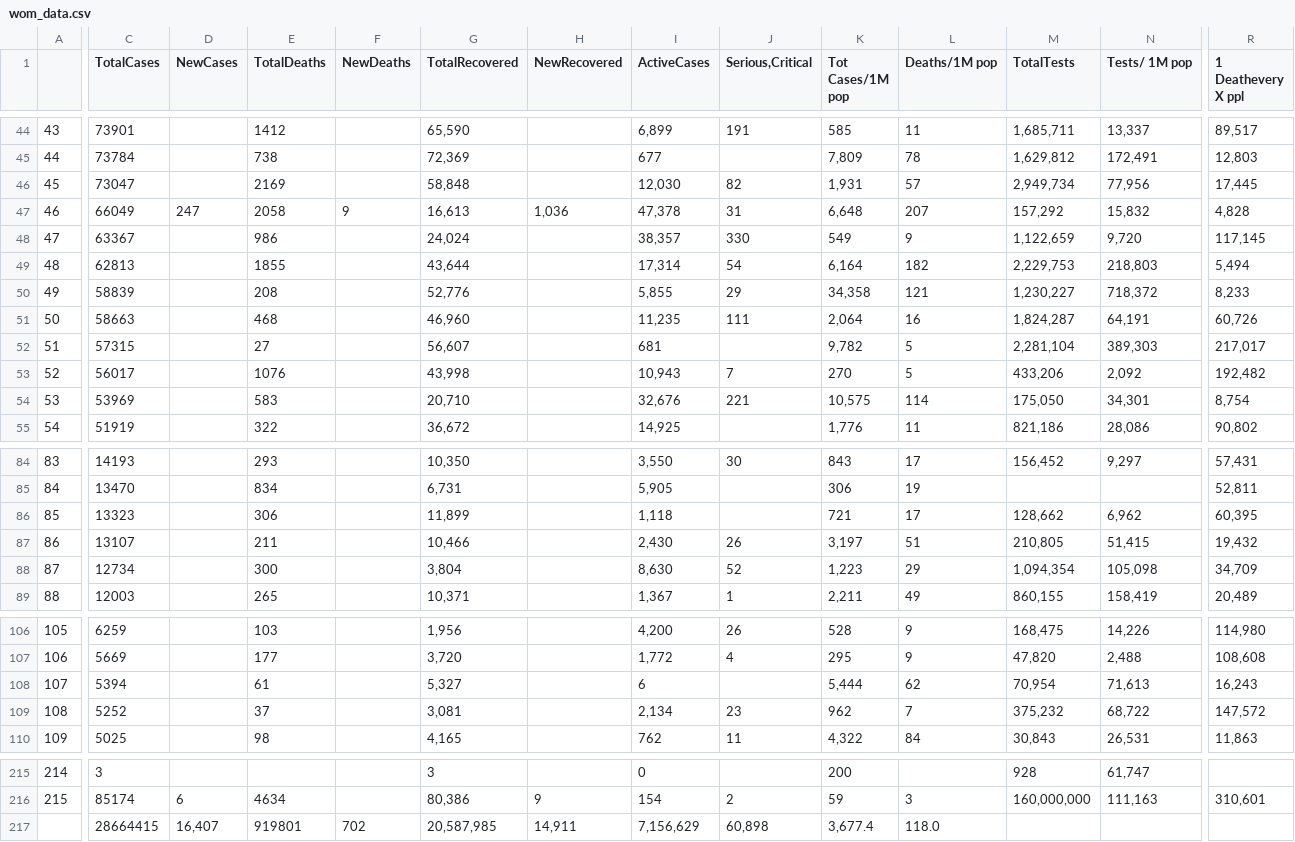
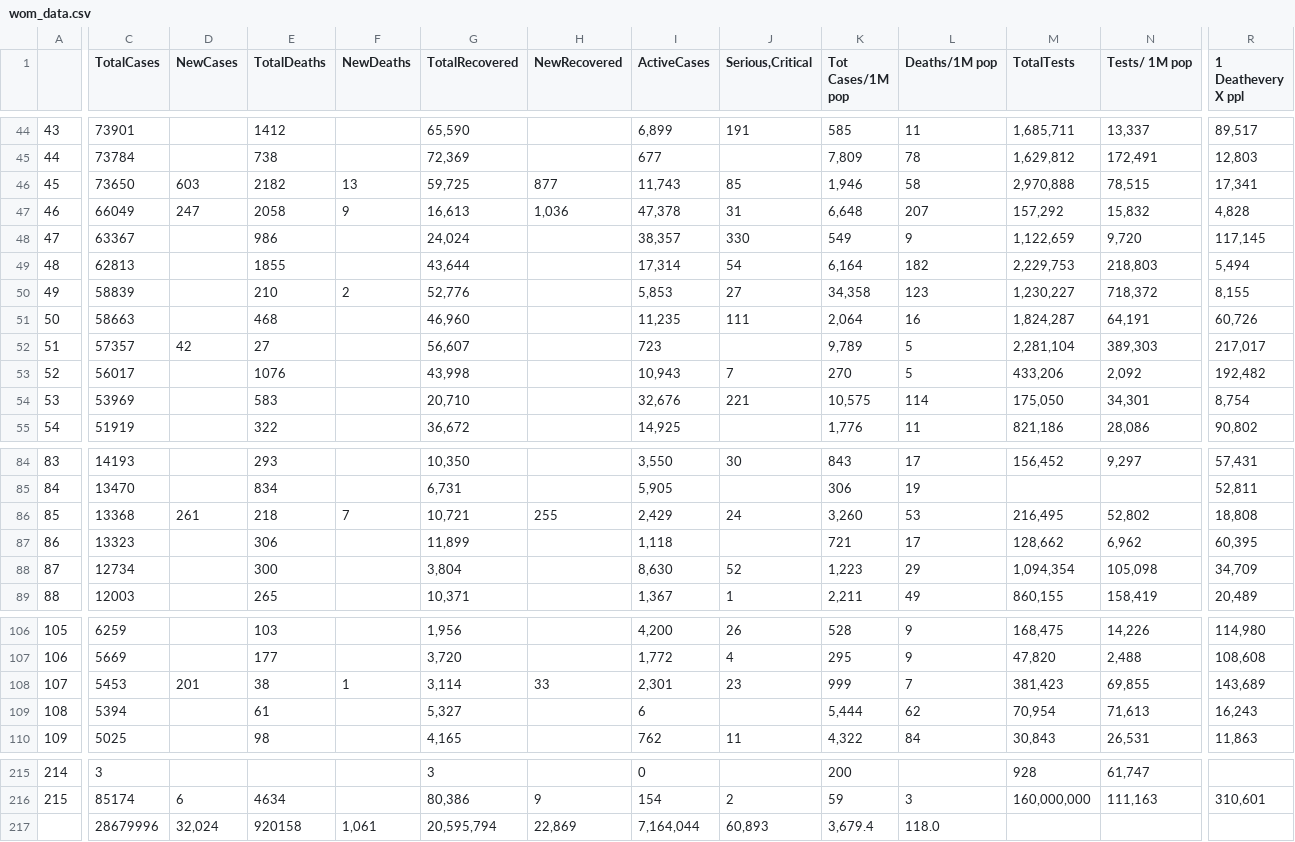
Before and after one commit to iMEdD-Lab/open-data, a CSV file: COVID-19/wom_data.csv, drawn as a sheet; only a part is shown, gaps mark what is left out; removed rows and columns are numbered as before the commit, all else as after; rows hold the shown columns only; the diff covers the shown part only; the diff names each change by its address in the sheet, - before the commit and + after, or states it on an @@ line.

```diff
--- a/COVID-19/wom_data.csv
+++ b/COVID-19/wom_data.csv
-C46 (TotalCases): 73047
+C46 (TotalCases): 73650
-D46 (NewCases): (empty)
+D46 (NewCases): 603
-E46 (TotalDeaths): 2169
+E46 (TotalDeaths): 2182
-F46 (NewDeaths): (empty)
+F46 (NewDeaths): 13
-G46 (TotalRecovered): 58,848
+G46 (TotalRecovered): 59,725
-H46 (NewRecovered): (empty)
+H46 (NewRecovered): 877
-I46 (ActiveCases): 12,030
+I46 (ActiveCases): 11,743
-J46 (Serious,Critical): 82
+J46 (Serious,Critical): 85
-K46 (Tot Cases/1M pop): 1,931
+K46 (Tot Cases/1M pop): 1,946
-L46 (Deaths/1M pop): 57
+L46 (Deaths/1M pop): 58
-M46 (TotalTests): 2,949,734
+M46 (TotalTests): 2,970,888
-N46 (Tests/ 1M pop): 77,956
+N46 (Tests/ 1M pop): 78,515
-R46 (1 Deathevery X ppl): 17,445
+R46 (1 Deathevery X ppl): 17,341
-E50 (TotalDeaths): 208
+E50 (TotalDeaths): 210
-F50 (NewDeaths): (empty)
+F50 (NewDeaths): 2
-I50 (ActiveCases): 5,855
+I50 (ActiveCases): 5,853
-J50 (Serious,Critical): 29
+J50 (Serious,Critical): 27
-L50 (Deaths/1M pop): 121
+L50 (Deaths/1M pop): 123
-R50 (1 Deathevery X ppl): 8,233
+R50 (1 Deathevery X ppl): 8,155
-C52 (TotalCases): 57315
+C52 (TotalCases): 57357
-D52 (NewCases): (empty)
+D52 (NewCases): 42
-I52 (ActiveCases): 681
+I52 (ActiveCases): 723
-K52 (Tot Cases/1M pop): 9,782
+K52 (Tot Cases/1M pop): 9,789
+row 86: 85 | 13368 | 261 | 218 | 7 | 10,721 | 255 | 2,429 | 24 | 3,260 | 53 | 216,495 | 52,802 | 18,808
-A87: 85
+A87: 86
-row 87: 86 | 13107 |  | 211 |  | 10,466 |  | 2,430 | 26 | 3,197 | 51 | 210,805 | 51,415 | 19,432
+row 108: 107 | 5453 | 201 | 38 | 1 | 3,114 | 33 | 2,301 | 23 | 999 | 7 | 381,423 | 69,855 | 143,689
-A109: 107
+A109: 108
-row 109: 108 | 5252 |  | 37 |  | 3,081 |  | 2,134 | 23 | 962 | 7 | 375,232 | 68,722 | 147,572
-row 217:  | 28664415 | 16,407 | 919801 | 702 | 20,587,985 | 14,911 | 7,156,629 | 60,898 | 3,677.4 | 118.0
+row 217:  | 28679996 | 32,024 | 920158 | 1,061 | 20,595,794 | 22,869 | 7,164,044 | 60,893 | 3,679.4 | 118.0
```
Also changed, not shown: 71 edited cells elsewhere in this file, COVID-19/alerts.csv, 12 other files.
